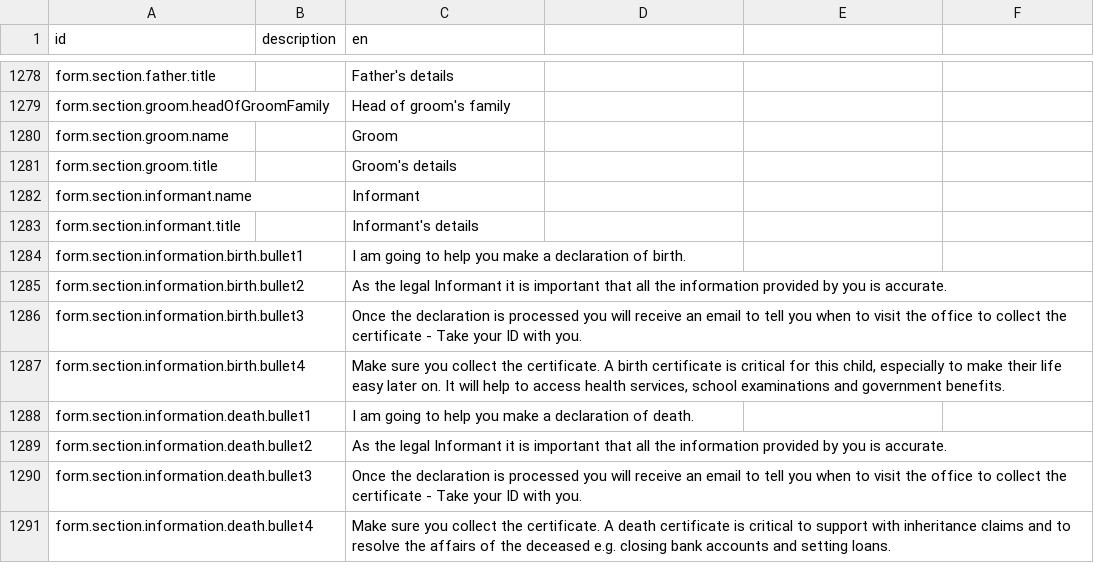
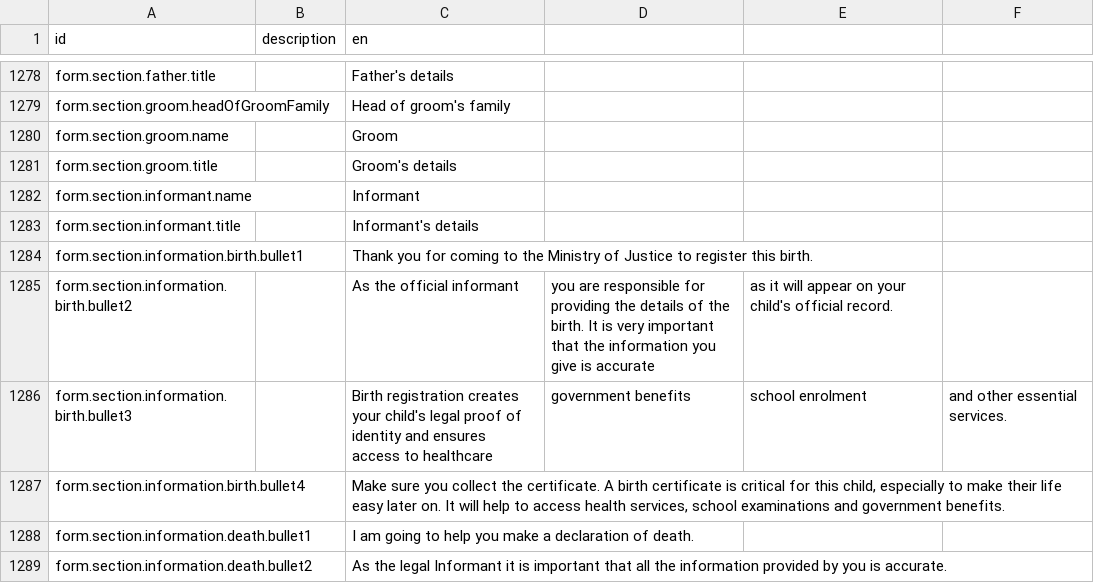
Before and after one commit to Aparnadeloitte/opencrvs-countryconfig-farajaland, a CSV file: src/translations/client.csv, drawn as a sheet; only a part is shown, gaps mark what is left out; the shorter side is filled out with more unchanged rows.

Commit message:
Updated birth form bullets in translations

```diff
--- a/src/translations/client.csv
+++ b/src/translations/client.csv
@@ -1284,5 +1284,5 @@ form.section.informant.name,,Informant
 form.section.informant.title,,Informant's details
-form.section.information.birth.bullet1,,I am going to help you make a declaration of birth.
-form.section.information.birth.bullet2,,As the legal Informant it is important that all the information provided by you is accurate.
-form.section.information.birth.bullet3,,Once the declaration is processed you will receive an email to tell you when to visit the office to collect the certificate - Take your ID with you.
+form.section.information.birth.bullet1,,Thank you for coming to the Ministry of Justice to register this birth.
+form.section.information.birth.bullet2,,As the official informant, you are responsible for providing the details of the birth. It is very important that the information you give is accurate, as it will appear on your child's official record.
+form.section.information.birth.bullet3,,Birth registration creates your child's legal proof of identity and ensures access to healthcare, government benefits, school enrolment, and other essential services.
 form.section.information.birth.bullet4,,"Make sure you collect the certificate. A birth certificate is critical for this child, especially to make their life easy later on. It will help to access health services, school examinations and government benefits."
```
